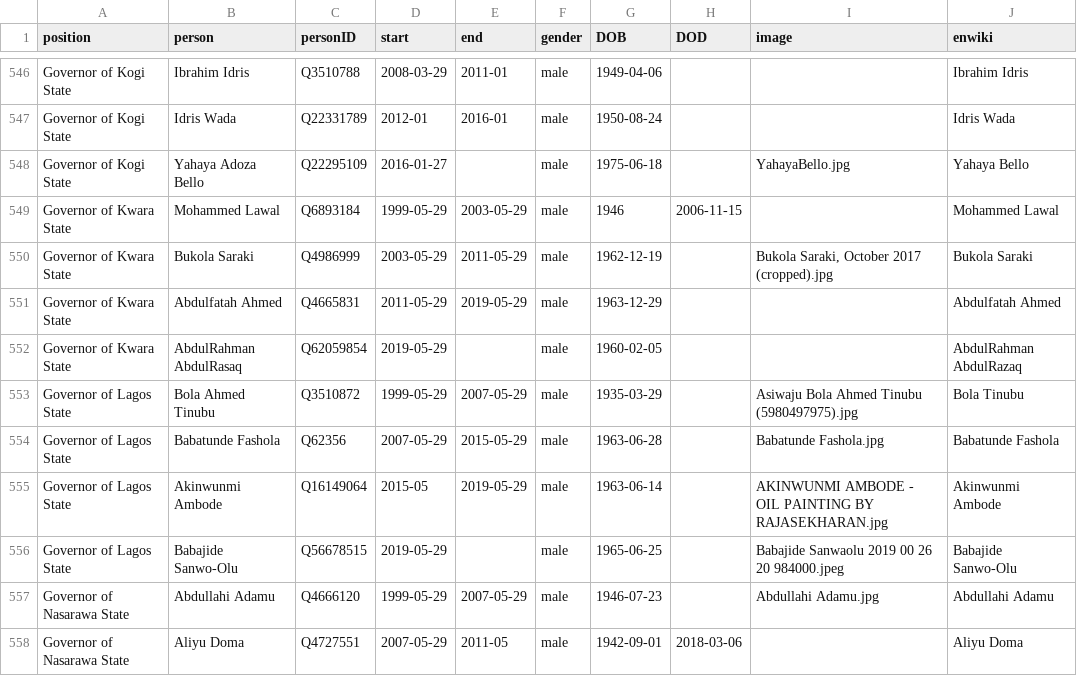
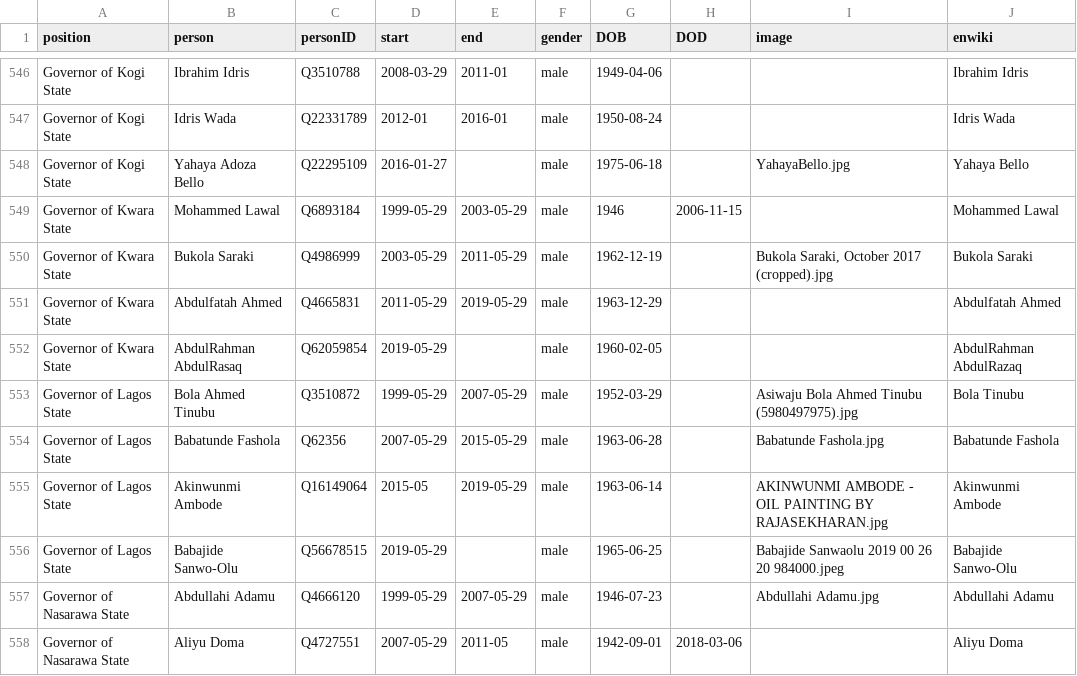
Before and after one commit to every-politician-scrapers/nigeria, a CSV file: html/holders21.csv, drawn as a sheet; only a part is shown, gaps mark what is left out.

Commit message:
PCB update

```diff
--- a/html/holders21.csv
+++ b/html/holders21.csv
@@ -552,3 +552,3 @@ Governor of Kwara State,Abdulfatah Ahmed,Q4665831,2011-05-29,2019-05-29,male,196
 Governor of Kwara State,AbdulRahman AbdulRasaq,Q62059854,2019-05-29,,male,1960-02-05,,,AbdulRahman AbdulRazaq
-Governor of Lagos State,Bola Ahmed Tinubu,Q3510872,1999-05-29,2007-05-29,male,1935-03-29,,Asiwaju Bola Ahmed Tinubu (5980497975).jpg,Bola Tinubu
+Governor of Lagos State,Bola Ahmed Tinubu,Q3510872,1999-05-29,2007-05-29,male,1952-03-29,,Asiwaju Bola Ahmed Tinubu (5980497975).jpg,Bola Tinubu
 Governor of Lagos State,Babatunde Fashola,Q62356,2007-05-29,2015-05-29,male,1963-06-28,,Babatunde Fashola.jpg,Babatunde Fashola
```
